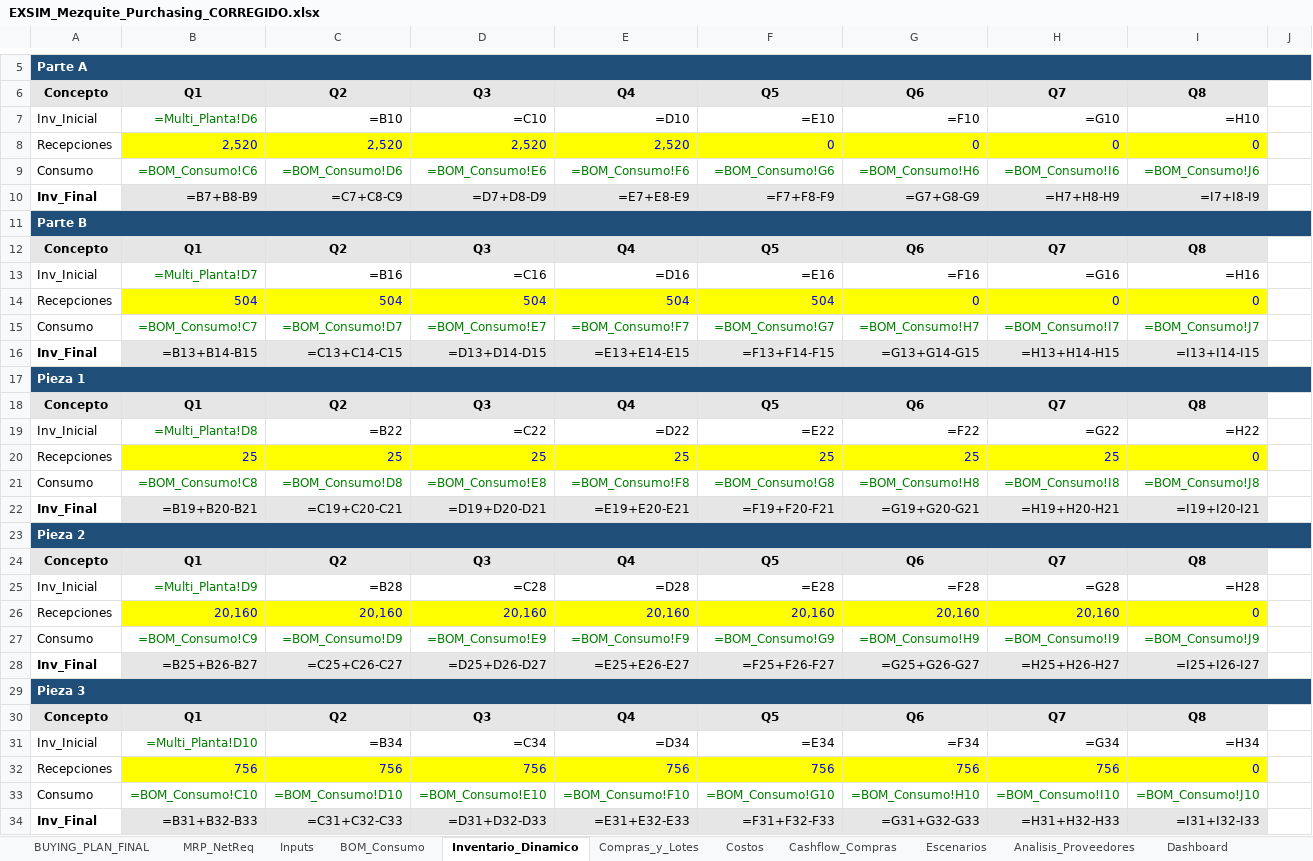
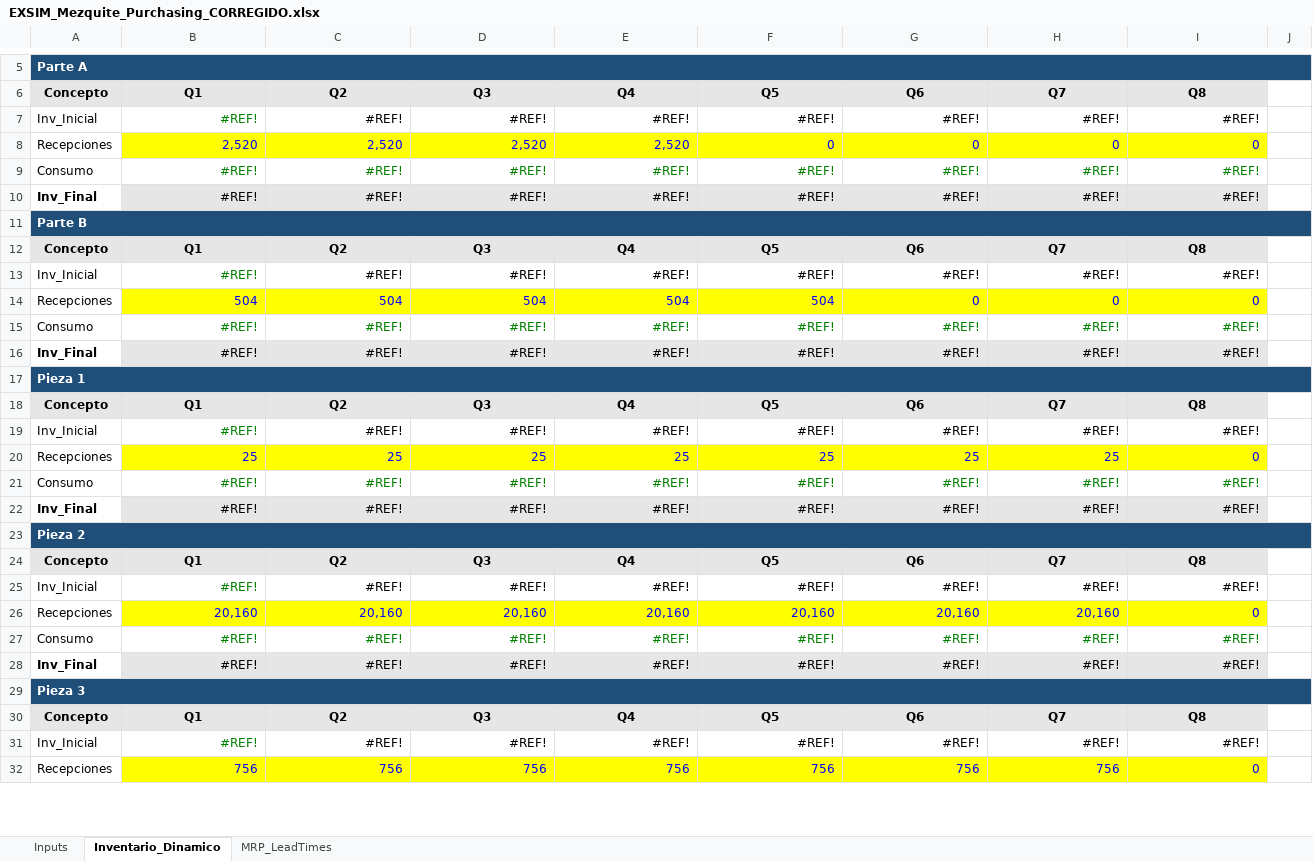
Before and after one commit to albertoquiroga-ctrl/BusinessSim, an Excel workbook: Procurement/EXSIM_Mezquite_Purchasing_CORREGIDO.xlsx, sheet Inventario_Dinamico, drawn as a sheet; only a part is shown, gaps mark what is left out; values as stored, in another font and other column widths than the file's, no borders; formulas without a stored value are shown as written; conditional formats not drawn; removed rows and columns are numbered as before the commit, all else as after; the diff covers the shown part only; the diff names each change by its address in the sheet, - before the commit and + after, or states it on an @@ line.

```diff
--- a/Procurement/EXSIM_Mezquite_Purchasing_CORREGIDO.xlsx (sheet Inventario_Dinamico)
+++ b/Procurement/EXSIM_Mezquite_Purchasing_CORREGIDO.xlsx (sheet Inventario_Dinamico)
-sheet tab: BUYING_PLAN_FINAL
-sheet tab: MRP_NetReq
-sheet tab: BOM_Consumo
-sheet tab: Compras_y_Lotes
-sheet tab: Costos
-sheet tab: Cashflow_Compras
-sheet tab: Escenarios
-sheet tab: Analisis_Proveedores
-sheet tab: Dashboard
-row 7: Inv_Inicial | =Multi_Planta!D6 | =B10 | =C10 | =D10 | =E10 | =F10 | =G10 | =H10
+row 7: Inv_Inicial | #REF! | #REF! | #REF! | #REF! | #REF! | #REF! | #REF! | #REF!
-row 9: Consumo | =BOM_Consumo!C6 | =BOM_Consumo!D6 | =BOM_Consumo!E6 | =BOM_Consumo!F6 | =BOM_Consumo!G6 | =BOM_Consumo!H6 | =BOM_Consumo!I6 | =BOM_Consumo!J6
-row 10: Inv_Final | =B7+B8-B9 | =C7+C8-C9 | =D7+D8-D9 | =E7+E8-E9 | =F7+F8-F9 | =G7+G8-G9 | =H7+H8-H9 | =I7+I8-I9
+row 9: Consumo | #REF! | #REF! | #REF! | #REF! | #REF! | #REF! | #REF! | #REF!
+row 10: Inv_Final | #REF! | #REF! | #REF! | #REF! | #REF! | #REF! | #REF! | #REF!
-row 13: Inv_Inicial | =Multi_Planta!D7 | =B16 | =C16 | =D16 | =E16 | =F16 | =G16 | =H16
+row 13: Inv_Inicial | #REF! | #REF! | #REF! | #REF! | #REF! | #REF! | #REF! | #REF!
-row 15: Consumo | =BOM_Consumo!C7 | =BOM_Consumo!D7 | =BOM_Consumo!E7 | =BOM_Consumo!F7 | =BOM_Consumo!G7 | =BOM_Consumo!H7 | =BOM_Consumo!I7 | =BOM_Consumo!J7
-row 16: Inv_Final | =B13+B14-B15 | =C13+C14-C15 | =D13+D14-D15 | =E13+E14-E15 | =F13+F14-F15 | =G13+G14-G15 | =H13+H14-H15 | =I13+I14-I15
+row 15: Consumo | #REF! | #REF! | #REF! | #REF! | #REF! | #REF! | #REF! | #REF!
+row 16: Inv_Final | #REF! | #REF! | #REF! | #REF! | #REF! | #REF! | #REF! | #REF!
-row 19: Inv_Inicial | =Multi_Planta!D8 | =B22 | =C22 | =D22 | =E22 | =F22 | =G22 | =H22
+row 19: Inv_Inicial | #REF! | #REF! | #REF! | #REF! | #REF! | #REF! | #REF! | #REF!
-row 21: Consumo | =BOM_Consumo!C8 | =BOM_Consumo!D8 | =BOM_Consumo!E8 | =BOM_Consumo!F8 | =BOM_Consumo!G8 | =BOM_Consumo!H8 | =BOM_Consumo!I8 | =BOM_Consumo!J8
-row 22: Inv_Final | =B19+B20-B21 | =C19+C20-C21 | =D19+D20-D21 | =E19+E20-E21 | =F19+F20-F21 | =G19+G20-G21 | =H19+H20-H21 | =I19+I20-I21
+row 21: Consumo | #REF! | #REF! | #REF! | #REF! | #REF! | #REF! | #REF! | #REF!
+row 22: Inv_Final | #REF! | #REF! | #REF! | #REF! | #REF! | #REF! | #REF! | #REF!
-row 25: Inv_Inicial | =Multi_Planta!D9 | =B28 | =C28 | =D28 | =E28 | =F28 | =G28 | =H28
+row 25: Inv_Inicial | #REF! | #REF! | #REF! | #REF! | #REF! | #REF! | #REF! | #REF!
-row 27: Consumo | =BOM_Consumo!C9 | =BOM_Consumo!D9 | =BOM_Consumo!E9 | =BOM_Consumo!F9 | =BOM_Consumo!G9 | =BOM_Consumo!H9 | =BOM_Consumo!I9 | =BOM_Consumo!J9
-row 28: Inv_Final | =B25+B26-B27 | =C25+C26-C27 | =D25+D26-D27 | =E25+E26-E27 | =F25+F26-F27 | =G25+G26-G27 | =H25+H26-H27 | =I25+I26-I27
+row 27: Consumo | #REF! | #REF! | #REF! | #REF! | #REF! | #REF! | #REF! | #REF!
+row 28: Inv_Final | #REF! | #REF! | #REF! | #REF! | #REF! | #REF! | #REF! | #REF!
-row 31: Inv_Inicial | =Multi_Planta!D10 | =B34 | =C34 | =D34 | =E34 | =F34 | =G34 | =H34
+row 31: Inv_Inicial | #REF! | #REF! | #REF! | #REF! | #REF! | #REF! | #REF! | #REF!
-row 33: Consumo | =BOM_Consumo!C10 | =BOM_Consumo!D10 | =BOM_Consumo!E10 | =BOM_Consumo!F10 | =BOM_Consumo!G10 | =BOM_Consumo!H10 | =BOM_Consumo!I10 | =BOM_Consumo!J10
-row 34: Inv_Final | =B31+B32-B33 | =C31+C32-C33 | =D31+D32-D33 | =E31+E32-E33 | =F31+F32-F33 | =G31+G32-G33 | =H31+H32-H33 | =I31+I32-I33
```
Also changed, not shown: 19 added rows and 17 removed rows elsewhere in this sheet, sheet Inputs, sheet MRP_LeadTimes, other sheet tabs.
